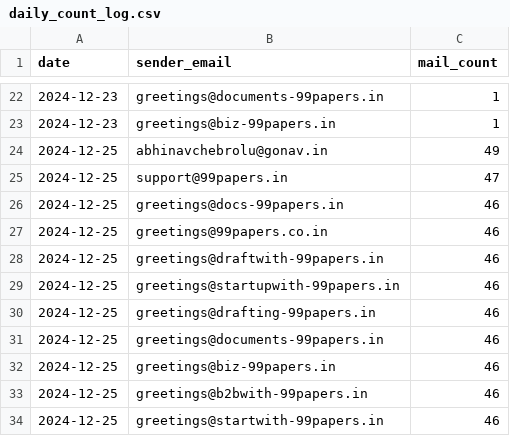
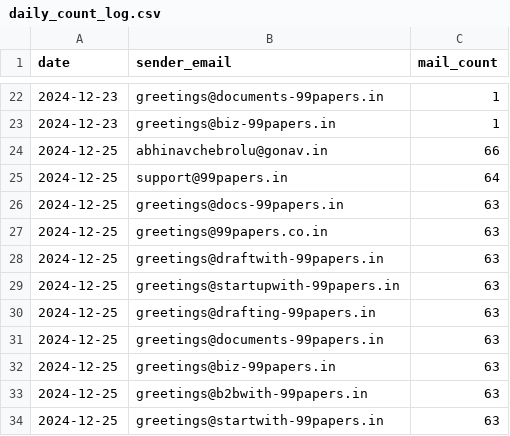
Before and after one commit to AbhinavChebrolu/99Papers, a CSV file: daily_count_log.csv, drawn as a sheet; only a part is shown, gaps mark what is left out.

```diff
--- a/daily_count_log.csv
+++ b/daily_count_log.csv
@@ -23,12 +23,12 @@ date,sender_email,mail_count
 2024-12-23,greetings@biz-99papers.in,1
-2024-12-25,abhinavchebrolu@gonav.in,49
-2024-12-25,support@99papers.in,47
-2024-12-25,greetings@docs-99papers.in,46
-2024-12-25,greetings@99papers.co.in,46
-2024-12-25,greetings@draftwith-99papers.in,46
-2024-12-25,greetings@startupwith-99papers.in,46
-2024-12-25,greetings@drafting-99papers.in,46
-2024-12-25,greetings@documents-99papers.in,46
-2024-12-25,greetings@biz-99papers.in,46
-2024-12-25,greetings@b2bwith-99papers.in,46
-2024-12-25,greetings@startwith-99papers.in,46
+2024-12-25,abhinavchebrolu@gonav.in,66
+2024-12-25,support@99papers.in,64
+2024-12-25,greetings@docs-99papers.in,63
+2024-12-25,greetings@99papers.co.in,63
+2024-12-25,greetings@draftwith-99papers.in,63
+2024-12-25,greetings@startupwith-99papers.in,63
+2024-12-25,greetings@drafting-99papers.in,63
+2024-12-25,greetings@documents-99papers.in,63
+2024-12-25,greetings@biz-99papers.in,63
+2024-12-25,greetings@b2bwith-99papers.in,63
+2024-12-25,greetings@startwith-99papers.in,63
```
Also changed, not shown: 2 other files.
